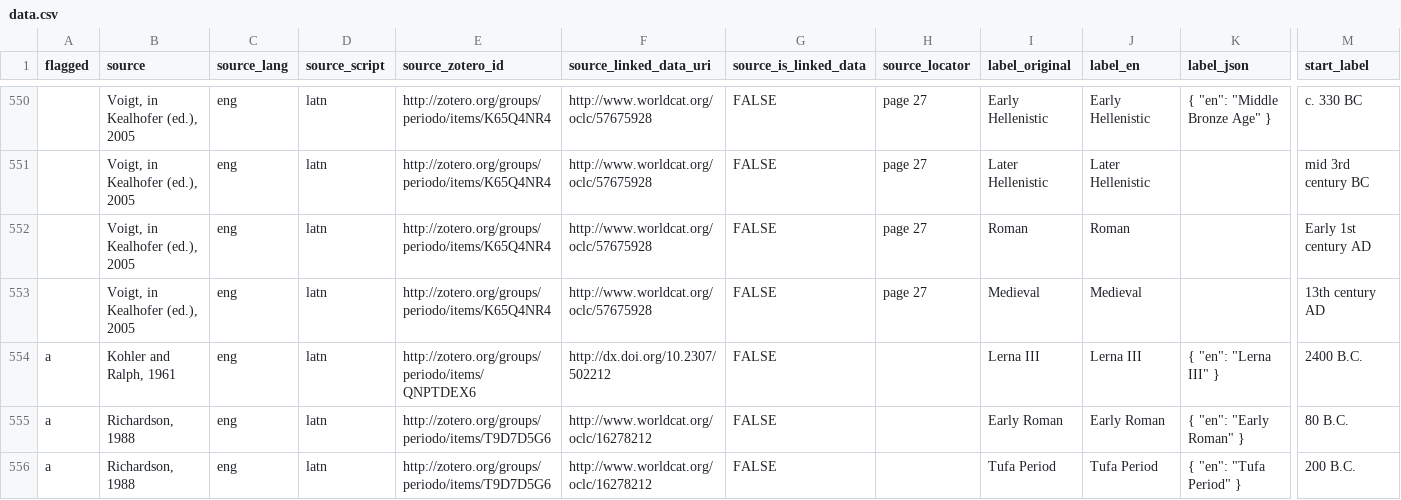
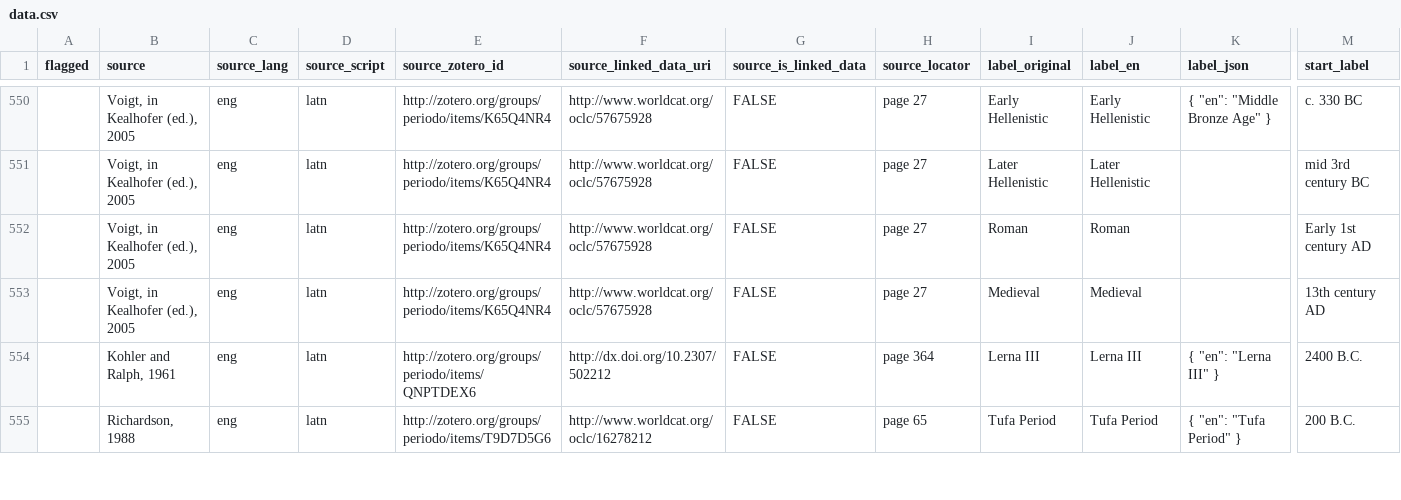
Before and after one commit to periodo/periodo-data-history, a CSV file: data.csv, drawn as a sheet; only a part is shown, gaps mark what is left out; removed rows and columns are numbered as before the commit, all else as after; rows hold the shown columns only; the diff covers the shown part only; the diff names each change by its address in the sheet, - before the commit and + after, or states it on an @@ line.

Commit message:
revision from 2014-11-26T22:20:24.129Z

```diff
--- a/data.csv
+++ b/data.csv
-A554 (flagged): a
+A554 (flagged): (empty)
-H554 (source_locator): (empty)
+H554 (source_locator): page 364
-row 555: a | Richardson, 1988 | eng | latn | http://zotero.org/groups/periodo/items/T9D7D5G6 | http://www.worldcat.org/oclc/16278212 | FALSE |  | Early Roman | Early Roman | { "en": "Early Roman" } | 80 B.C.
-A555 (flagged): a
+A555 (flagged): (empty)
-H555 (source_locator): (empty)
+H555 (source_locator): page 65
```
Also changed, not shown: 1 added row, 5 removed rows and 13 edited cells elsewhere in this file.
